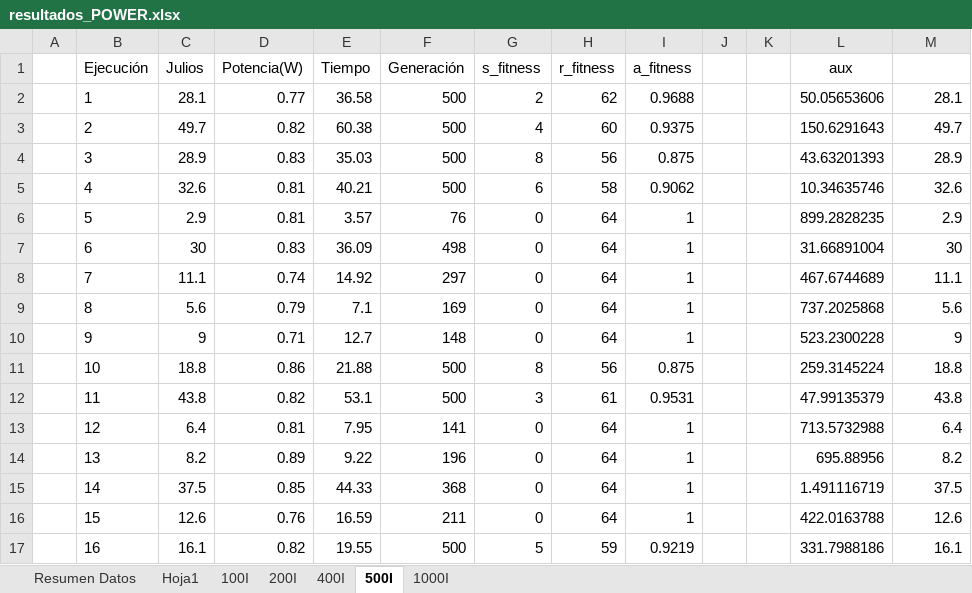
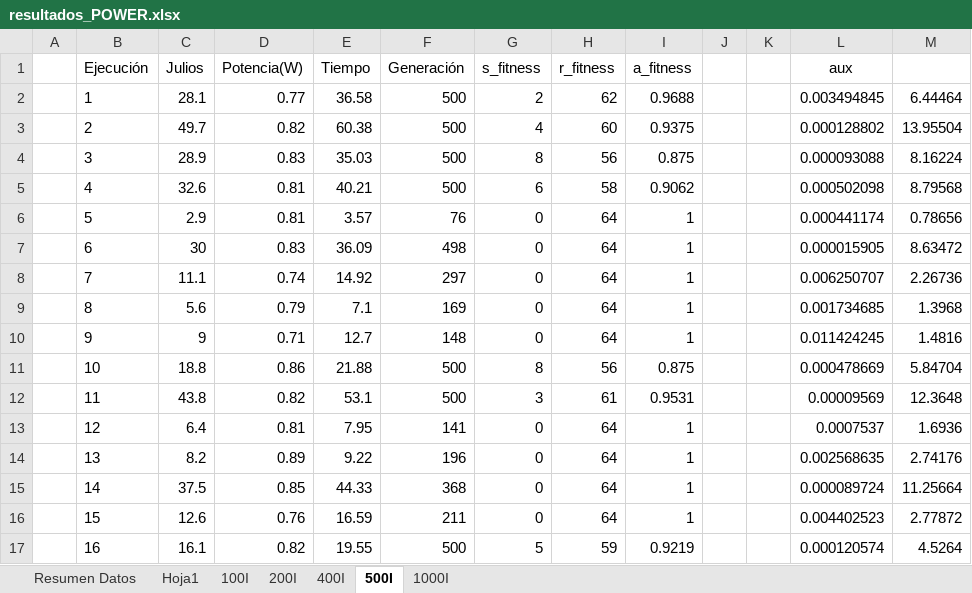
Before and after one commit to frchavez/PPSN_Consumo_2016, an Excel workbook: results_data/tablet/resultados_POWER.xlsx, sheet 500I, drawn as a sheet; only a part is shown; values as stored, in another font and other column widths than the file's, no borders; the diff covers the shown part only; the diff names each change by its address in the sheet, - before the commit and + after, or states it on an @@ line.

```diff
--- a/results_data/tablet/resultados_POWER.xlsx (sheet 500I)
+++ b/results_data/tablet/resultados_POWER.xlsx (sheet 500I)
-L2 (aux): 50.05653606
+L2 (aux): 0.003494845
-M2: 28.1
+M2: 6.44464
-L3 (aux): 150.6291643
+L3 (aux): 0.000128802
-M3: 49.7
+M3: 13.95504
-L4 (aux): 43.63201393
+L4 (aux): 0.000093088
-M4: 28.9
+M4: 8.16224
-L5 (aux): 10.34635746
+L5 (aux): 0.000502098
-M5: 32.6
+M5: 8.79568
-L6 (aux): 899.2828235
+L6 (aux): 0.000441174
-M6: 2.9
+M6: 0.78656
-L7 (aux): 31.66891004
+L7 (aux): 0.000015905
-M7: 30
+M7: 8.63472
-L8 (aux): 467.6744689
+L8 (aux): 0.006250707
-M8: 11.1
+M8: 2.26736
-L9 (aux): 737.2025868
+L9 (aux): 0.001734685
-M9: 5.6
+M9: 1.3968
-L10 (aux): 523.2300228
+L10 (aux): 0.011424245
-M10: 9
+M10: 1.4816
-L11 (aux): 259.3145224
+L11 (aux): 0.000478669
-M11: 18.8
+M11: 5.84704
-L12 (aux): 47.99135379
+L12 (aux): 0.00009569
-M12: 43.8
+M12: 12.3648
-L13 (aux): 713.5732988
+L13 (aux): 0.0007537
-M13: 6.4
+M13: 1.6936
-L14 (aux): 695.88956
+L14 (aux): 0.002568635
-M14: 8.2
+M14: 2.74176
-L15 (aux): 1.491116719
+L15 (aux): 0.000089724
-M15: 37.5
+M15: 11.25664
-L16 (aux): 422.0163788
+L16 (aux): 0.004402523
-M16: 12.6
+M16: 2.77872
-L17 (aux): 331.7988186
+L17 (aux): 0.000120574
-M17: 16.1
+M17: 4.5264
```
Also changed, not shown: 31 edited cells elsewhere in this sheet, sheet Resumen Datos, sheet 1000I, sheet 200I, sheet 400I, sheet 100I, formulas that keep their value, charts or pictures.
